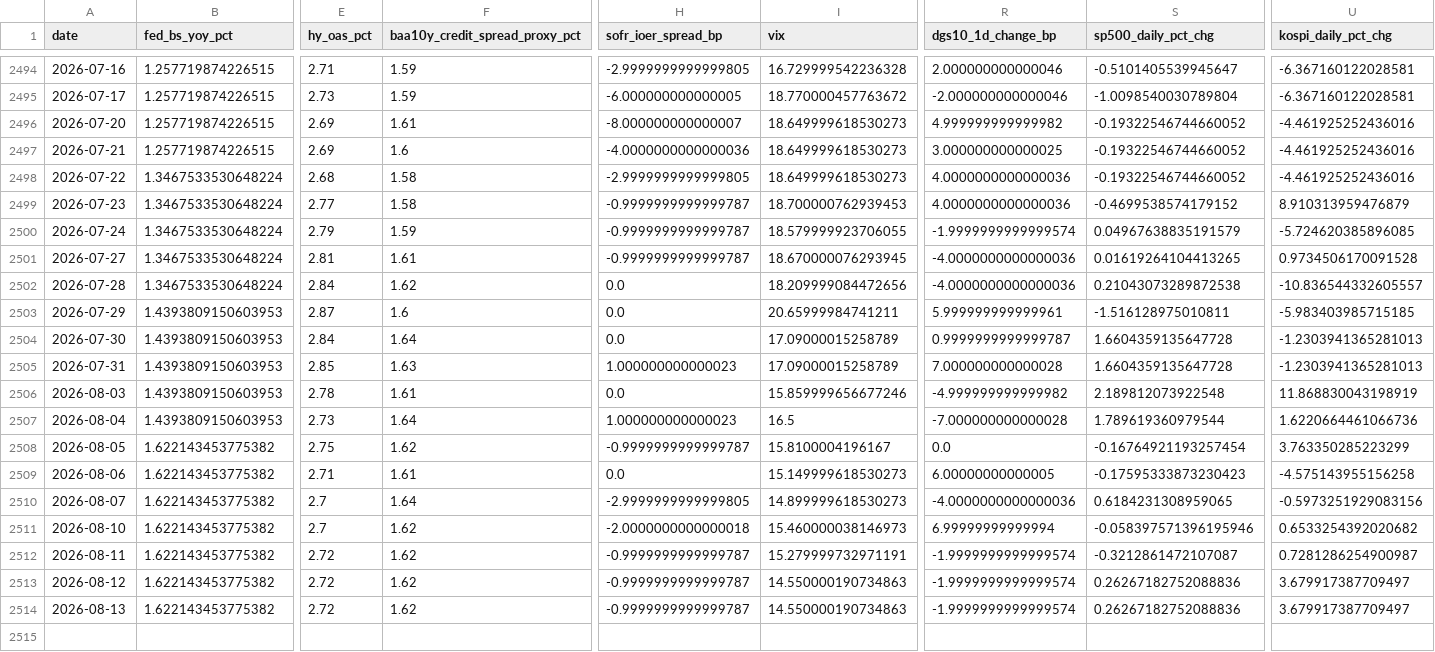
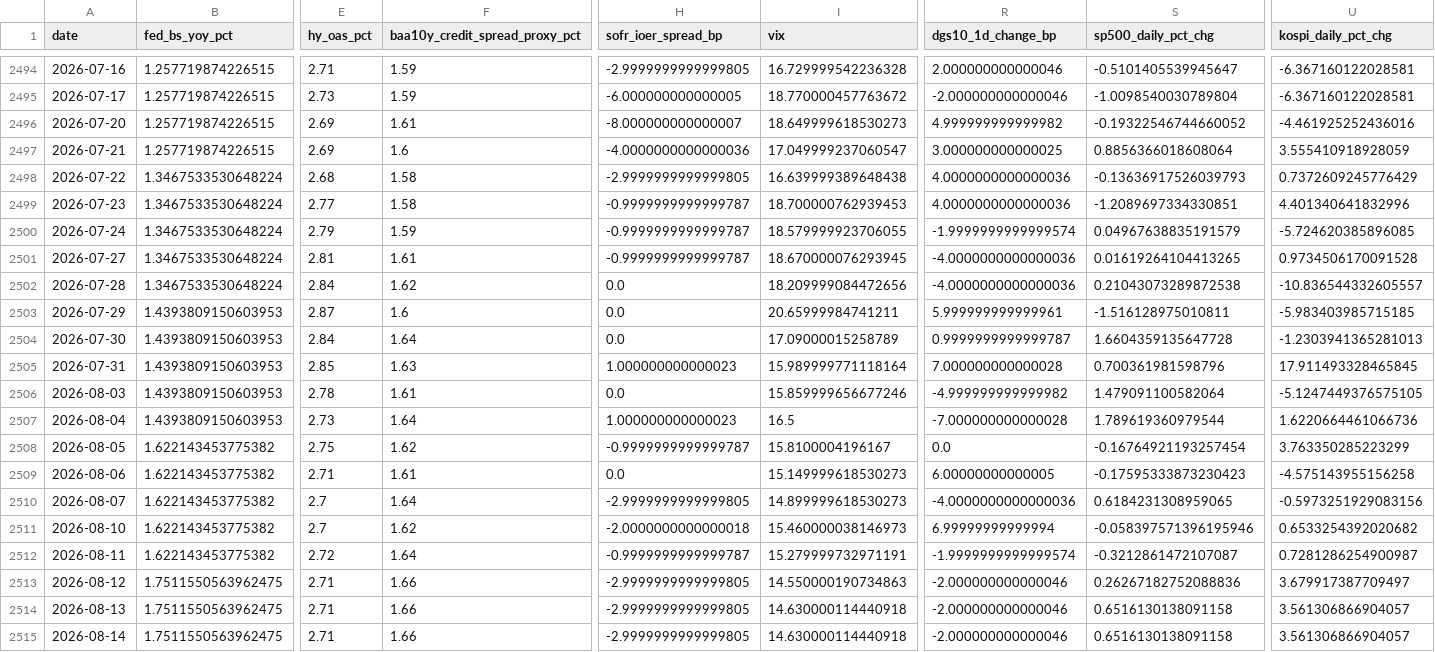
Before and after one commit to weiting1226/weiting1226.github.io, a CSV file: market-liquidity-monitor/data/market_liquidity_indicators.csv, drawn as a sheet; only a part is shown, gaps mark what is left out; rows hold the shown columns only; the diff covers the shown part only; the diff names each change by its address in the sheet, - before the commit and + after, or states it on an @@ line.

```diff
--- a/market-liquidity-monitor/data/market_liquidity_indicators.csv
+++ b/market-liquidity-monitor/data/market_liquidity_indicators.csv
-I2497 (vix): 18.649999618530273
+I2497 (vix): 17.049999237060547
-S2497 (sp500_daily_pct_chg): -0.19322546744660052
+S2497 (sp500_daily_pct_chg): 0.8856366018608064
-U2497 (kospi_daily_pct_chg): -4.461925252436016
+U2497 (kospi_daily_pct_chg): 3.555410918928059
-I2498 (vix): 18.649999618530273
+I2498 (vix): 16.639999389648438
-S2498 (sp500_daily_pct_chg): -0.19322546744660052
+S2498 (sp500_daily_pct_chg): -0.13636917526039793
-U2498 (kospi_daily_pct_chg): -4.461925252436016
+U2498 (kospi_daily_pct_chg): 0.7372609245776429
-S2499 (sp500_daily_pct_chg): -0.4699538574179152
+S2499 (sp500_daily_pct_chg): -1.2089697334330851
-U2499 (kospi_daily_pct_chg): 8.910313959476879
+U2499 (kospi_daily_pct_chg): 4.401340641832996
-I2505 (vix): 17.09000015258789
+I2505 (vix): 15.989999771118164
-S2505 (sp500_daily_pct_chg): 1.6604359135647728
+S2505 (sp500_daily_pct_chg): 0.700361981598796
-U2505 (kospi_daily_pct_chg): -1.2303941365281013
+U2505 (kospi_daily_pct_chg): 17.911493328465845
-S2506 (sp500_daily_pct_chg): 2.189812073922548
+S2506 (sp500_daily_pct_chg): 1.479091100582064
-U2506 (kospi_daily_pct_chg): 11.868830043198919
+U2506 (kospi_daily_pct_chg): -5.1247449376575105
-F2512 (baa10y_credit_spread_proxy_pct): 1.62
+F2512 (baa10y_credit_spread_proxy_pct): 1.64
-B2513:B2514 (fed_bs_yoy_pct): 1.622143453775382
+B2513:B2514 (fed_bs_yoy_pct): 1.7511550563962475
-E2513:E2514 (hy_oas_pct): 2.72
+E2513:E2514 (hy_oas_pct): 2.71
-F2513:F2514 (baa10y_credit_spread_proxy_pct): 1.62
+F2513:F2514 (baa10y_credit_spread_proxy_pct): 1.66
-H2513:H2514 (sofr_ioer_spread_bp): -0.9999999999999787
+H2513:H2514 (sofr_ioer_spread_bp): -2.9999999999999805
-R2513:R2514 (dgs10_1d_change_bp): -1.9999999999999574
+R2513:R2514 (dgs10_1d_change_bp): -2.000000000000046
-I2514 (vix): 14.550000190734863
+I2514 (vix): 14.630000114440918
-S2514 (sp500_daily_pct_chg): 0.26267182752088836
+S2514 (sp500_daily_pct_chg): 0.6516130138091158
-U2514 (kospi_daily_pct_chg): 3.679917387709497
+U2514 (kospi_daily_pct_chg): 3.561306866904057
+row 2515: 2026-08-14 | 1.7511550563962475 | 2.71 | 1.66 | -2.9999999999999805 | 14.630000114440918 | -2.000000000000046 | 0.6516130138091158 | 3.561306866904057
```
Also changed, not shown: 6 edited cells elsewhere in this file, market-liquidity-monitor/data/raw/dxy_yahoo.csv, market-liquidity-monitor/data/raw/kospi.csv, 17 other files.
